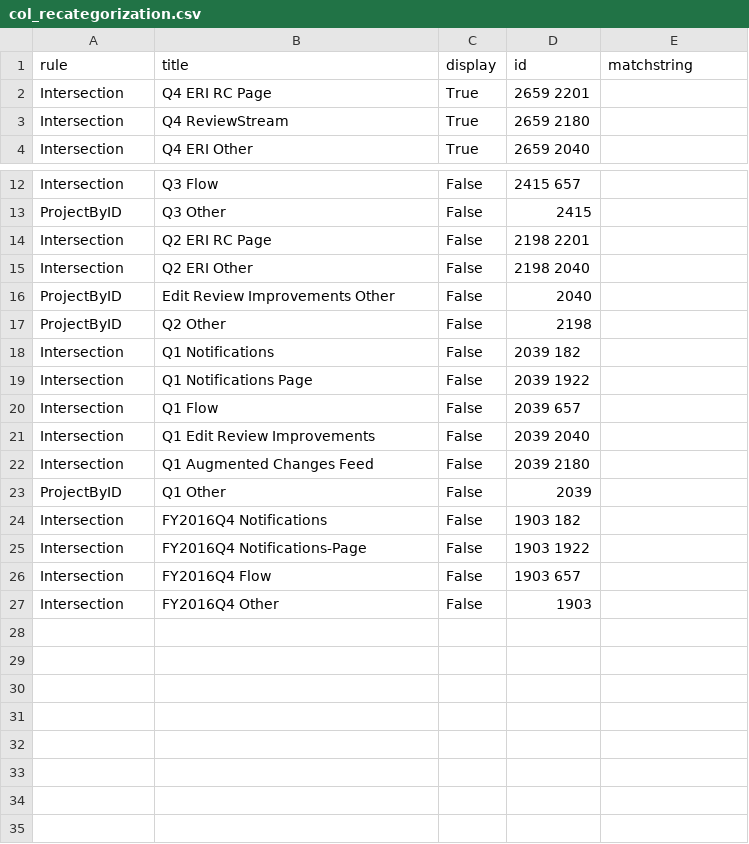
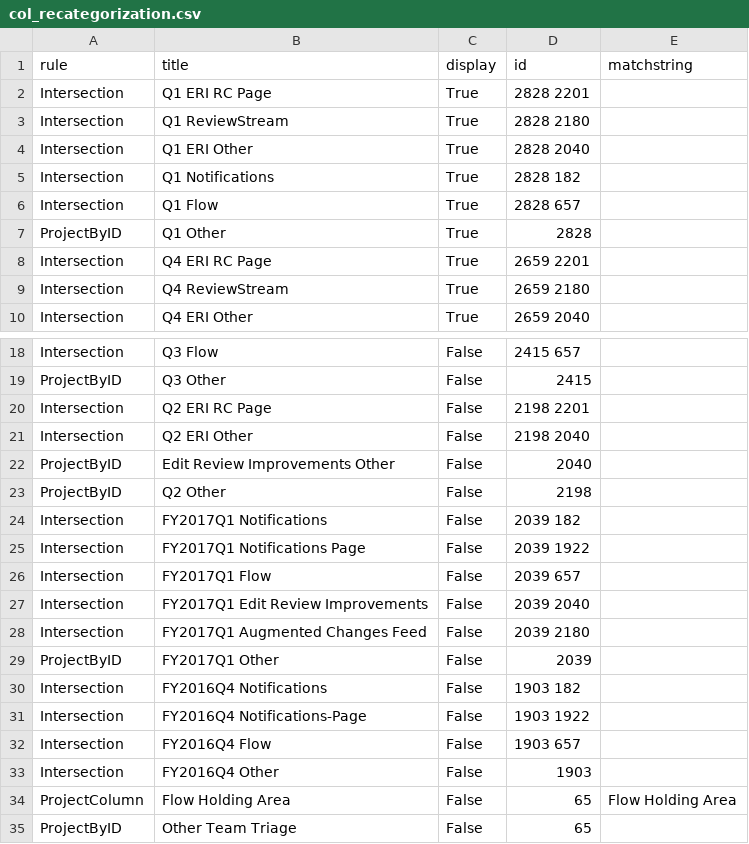
Before and after one commit to wikimedia/phlogiston, a CSV file: col_recategorization.csv, drawn as a sheet; only a part is shown, gaps mark what is left out.

```diff
--- a/col_recategorization.csv
+++ b/col_recategorization.csv
@@ -1,2 +1,8 @@
 rule,title,display,id,matchstring
+Intersection,Q1 ERI RC Page,True,2828 2201,
+Intersection,Q1 ReviewStream,True,2828 2180,
+Intersection,Q1 ERI Other,True,2828 2040,
+Intersection,Q1 Notifications,True,2828 182,
+Intersection,Q1 Flow,True,2828 657,
+ProjectByID,Q1 Other,True,2828
 Intersection,Q4 ERI RC Page,True,2659 2201,
@@ -17,8 +23,8 @@ ProjectByID,Edit Review Improvements Other,False,2040,
 ProjectByID,Q2 Other,False,2198,
-Intersection,Q1 Notifications,False,2039 182,
-Intersection,Q1 Notifications Page,False,2039 1922,
-Intersection,Q1 Flow,False,2039 657,
-Intersection,Q1 Edit Review Improvements,False,2039 2040,
-Intersection,Q1 Augmented Changes Feed,False,2039 2180,
-ProjectByID,Q1 Other,False,2039,
+Intersection,FY2017Q1 Notifications,False,2039 182,
+Intersection,FY2017Q1 Notifications Page,False,2039 1922,
+Intersection,FY2017Q1 Flow,False,2039 657,
+Intersection,FY2017Q1 Edit Review Improvements,False,2039 2040,
+Intersection,FY2017Q1 Augmented Changes Feed,False,2039 2180,
+ProjectByID,FY2017Q1 Other,False,2039,
 Intersection,FY2016Q4 Notifications,False,1903 182,
@@ -27 +33,3 @@ Intersection,FY2016Q4 Flow,False,1903 657,
 Intersection,FY2016Q4 Other,False,1903,
+ProjectColumn,Flow Holding Area,False,65,Flow Holding Area
+ProjectByID,Other Team Triage,False,65
```
Also changed, not shown: 8 other files.
